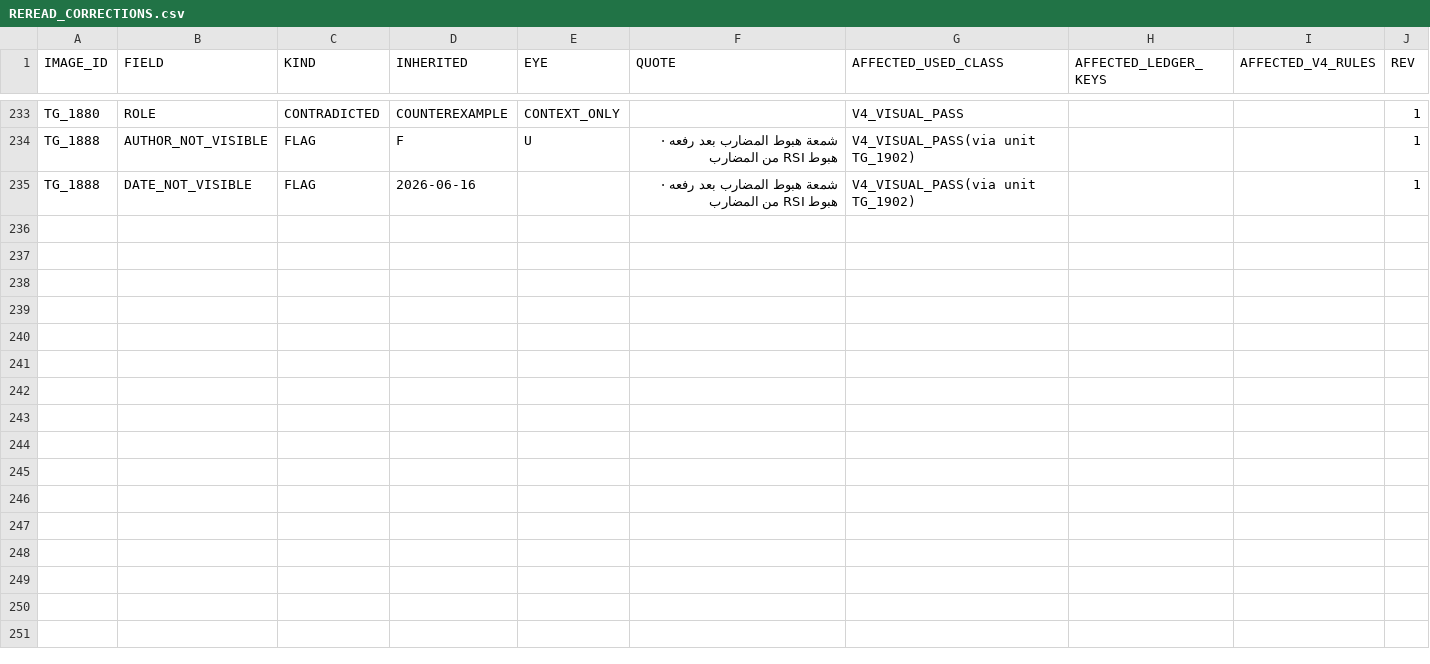
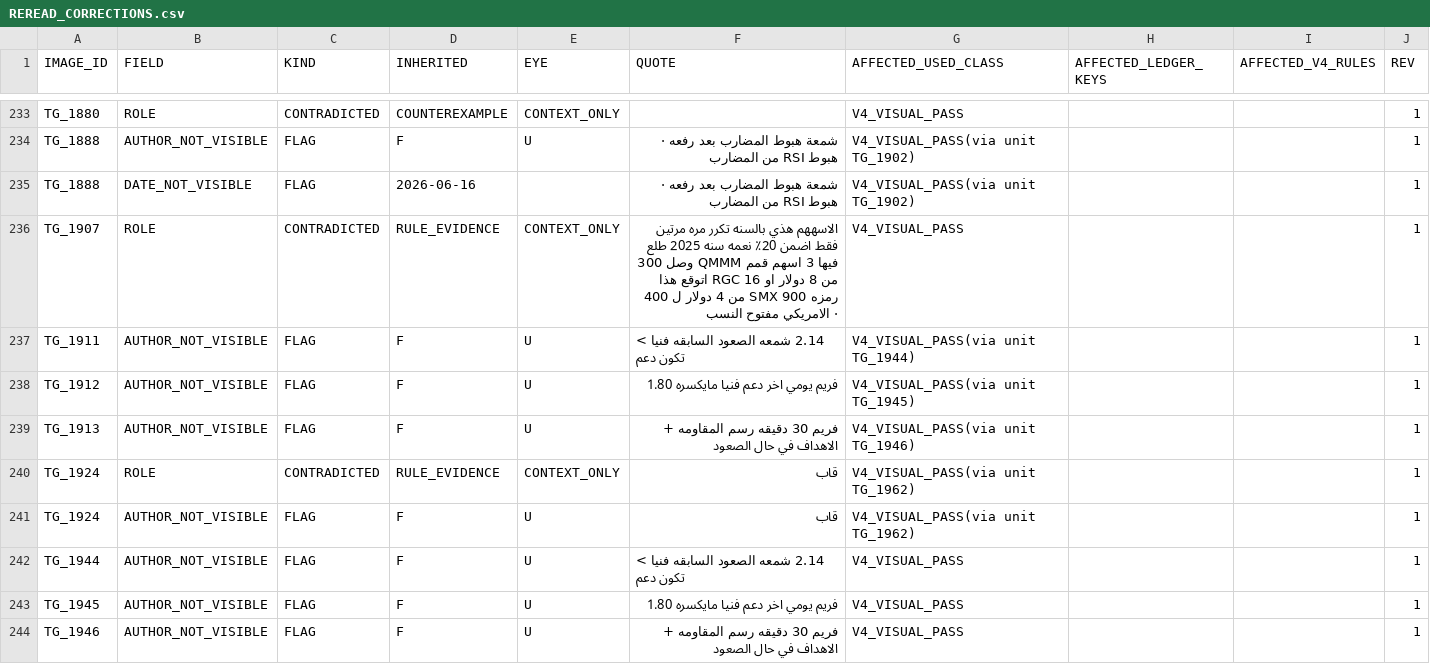
Before and after one commit to sam72x1/Super_Stocks, a CSV file: fm_forensics/reread/REREAD_CORRECTIONS.csv, drawn as a sheet; only a part is shown, gaps mark what is left out; the diff names each change by its address in the sheet, - before the commit and + after, or states it on an @@ line.

```diff
--- a/fm_forensics/reread/REREAD_CORRECTIONS.csv
+++ b/fm_forensics/reread/REREAD_CORRECTIONS.csv
+row 236: TG_1907 | ROLE | CONTRADICTED | RULE_EVIDENCE | CONTEXT_ONLY | الاسههم هذي بالسنه تكرر مره مرتين فقط اضمن 20٪ نعمه سنه 2025 طلع فيها 3 اسهم قمم QMMM وصل 300 من 8 دولار او 16 RGC اتوقع هذا رمزه 900 SMX من 4 دولار ل 400 · الامريكي مفتوح النسب | V4_VISUAL_PASS |  |  | 1
+row 237: TG_1911 | AUTHOR_NOT_VISIBLE | FLAG | F | U | 2.14 شمعه الصعود السابقه فنيا > تكون دعم | V4_VISUAL_PASS(via unit TG_1944) |  |  | 1
+row 238: TG_1912 | AUTHOR_NOT_VISIBLE | FLAG | F | U | فريم يومي اخر دعم فنيا مايكسره 1.80 | V4_VISUAL_PASS(via unit TG_1945) |  |  | 1
+row 239: TG_1913 | AUTHOR_NOT_VISIBLE | FLAG | F | U | فريم 30 دقيقه رسم المقاومه + الاهداف في حال الصعود | V4_VISUAL_PASS(via unit TG_1946) |  |  | 1
+row 240: TG_1924 | ROLE | CONTRADICTED | RULE_EVIDENCE | CONTEXT_ONLY | قاب | V4_VISUAL_PASS(via unit TG_1962) |  |  | 1
+row 241: TG_1924 | AUTHOR_NOT_VISIBLE | FLAG | F | U | قاب | V4_VISUAL_PASS(via unit TG_1962) |  |  | 1
+row 242: TG_1944 | AUTHOR_NOT_VISIBLE | FLAG | F | U | 2.14 شمعه الصعود السابقه فنيا > تكون دعم | V4_VISUAL_PASS |  |  | 1
+row 243: TG_1945 | AUTHOR_NOT_VISIBLE | FLAG | F | U | فريم يومي اخر دعم فنيا مايكسره 1.80 | V4_VISUAL_PASS |  |  | 1
+row 244: TG_1946 | AUTHOR_NOT_VISIBLE | FLAG | F | U | فريم 30 دقيقه رسم المقاومه + الاهداف في حال الصعود | V4_VISUAL_PASS |  |  | 1
```
Also changed, not shown: fm_forensics/reread/VISUAL_REREAD_REGISTER.csv, 2 other files.
